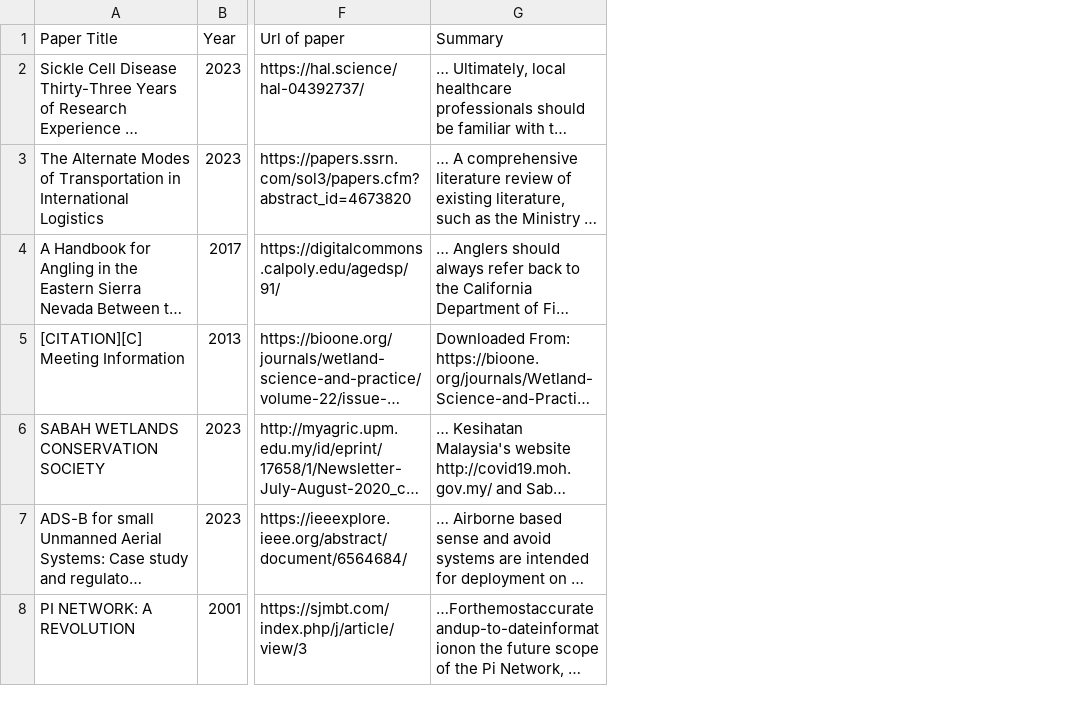
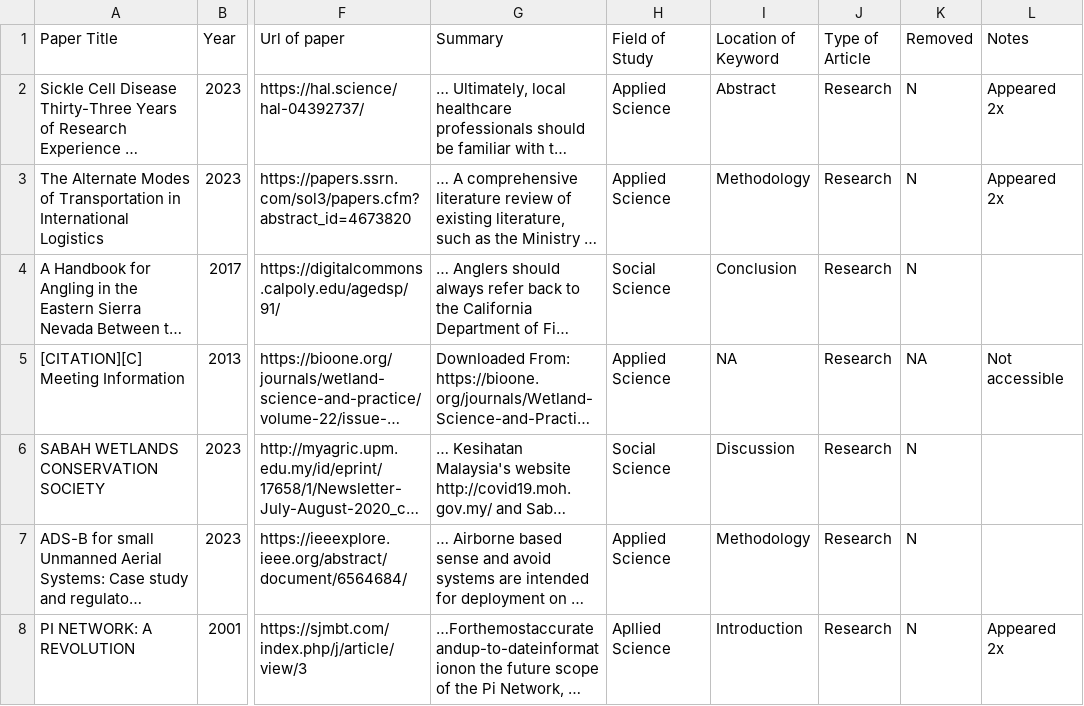
Before and after one commit to SirBlank/INFO-498-I-Final-Project, a CSV file: data/for_the_most_accurate_and_up-to-date_information_full.csv, drawn as a sheet; only a part is shown, gaps mark what is left out; long unchanged cells end in …; the diff covers the shown part only; the diff names each change by its address in the sheet, - before the commit and + after, or states it on an @@ line.

Commit message:
Update for_the_most_accurate_and_up-to-date_information_full.csv

```diff
--- a/data/for_the_most_accurate_and_up-to-date_information_full.csv
+++ b/data/for_the_most_accurate_and_up-to-date_information_full.csv
+column H (Field of Study), rows 2-8: Applied Science | Applied Science | Social Science | Applied Science | Social Science | Applied Science | Apllied Science
+column I (Location of Keyword), rows 2-8: Abstract | Methodology | Conclusion | NA | Discussion | Methodology | Introduction
+column J (Type of Article), rows 2-8: all Research
+column K (Removed), rows 2-8: N | N | N | NA | N | N | N
+column L (Notes), rows 2-8: Appeared 2x | Appeared 2x |  | Not accessible |  |  | Appeared 2x
```
Also changed, not shown: 5 removed rows elsewhere in this file.
